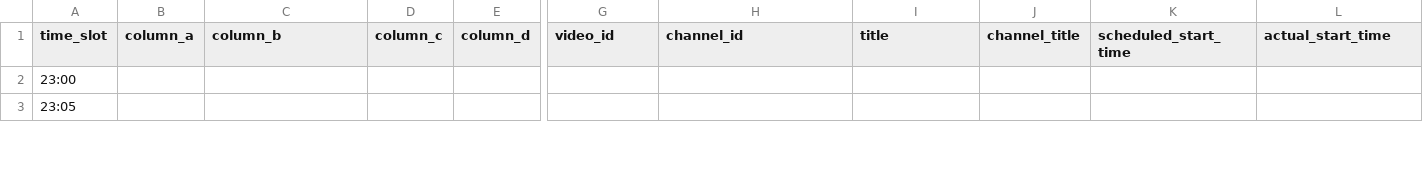
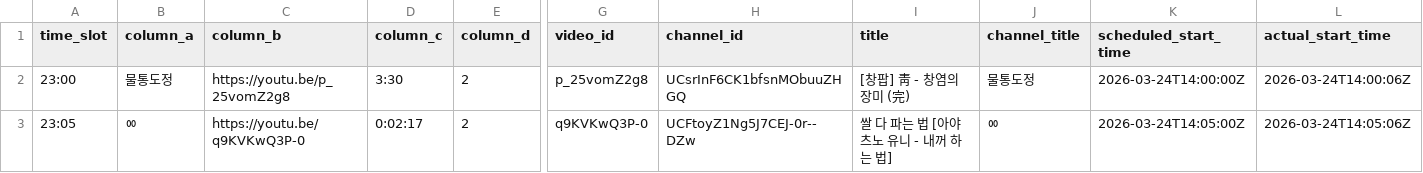
Before and after one commit to ChangpopWiki/premiere-relay-archive-data, a TSV file: 2026/03/2026-03-24.tsv, drawn as a sheet; only a part is shown, gaps mark what is left out; the diff covers the shown part only; the diff names each change by its address in the sheet, - before the commit and + after, or states it on an @@ line.

```diff
--- a/2026/03/2026-03-24.tsv
+++ b/2026/03/2026-03-24.tsv
-B2 (column_a): (empty)
+B2 (column_a): 물통도정
-C2 (column_b): (empty)
+C2 (column_b): https://youtu.be/p_25vomZ2g8
-D2 (column_c): (empty)
+D2 (column_c): 3:30
-E2:E3 (column_d): (empty)
+E2:E3 (column_d): 2
-G2 (video_id): (empty)
+G2 (video_id): p_25vomZ2g8
-H2 (channel_id): (empty)
+H2 (channel_id): UCsrInF6CK1bfsnMObuuZHGQ
-I2 (title): (empty)
+I2 (title): [창팝] 靑 - 창염의 장미 (完)
-J2 (channel_title): (empty)
+J2 (channel_title): 물통도정
-K2 (scheduled_start_time): (empty)
+K2 (scheduled_start_time): 2026-03-24T14:00:00Z
-L2 (actual_start_time): (empty)
+L2 (actual_start_time): 2026-03-24T14:00:06Z
-B3 (column_a): (empty)
+B3 (column_a): ㆀ
-C3 (column_b): (empty)
+C3 (column_b): https://youtu.be/q9KVKwQ3P-0
-D3 (column_c): (empty)
+D3 (column_c): 0:02:17
-G3 (video_id): (empty)
+G3 (video_id): q9KVKwQ3P-0
-H3 (channel_id): (empty)
+H3 (channel_id): UCFtoyZ1Ng5J7CEJ-0r--DZw
-I3 (title): (empty)
+I3 (title): 쌀 다 파는 법 [아야츠노 유니 - 내꺼 하는 법]
-J3 (channel_title): (empty)
+J3 (channel_title): ㆀ
-K3 (scheduled_start_time): (empty)
+K3 (scheduled_start_time): 2026-03-24T14:05:00Z
-L3 (actual_start_time): (empty)
+L3 (actual_start_time): 2026-03-24T14:05:06Z
```
Also changed, not shown: 24 edited cells elsewhere in this file, 1 other file.
